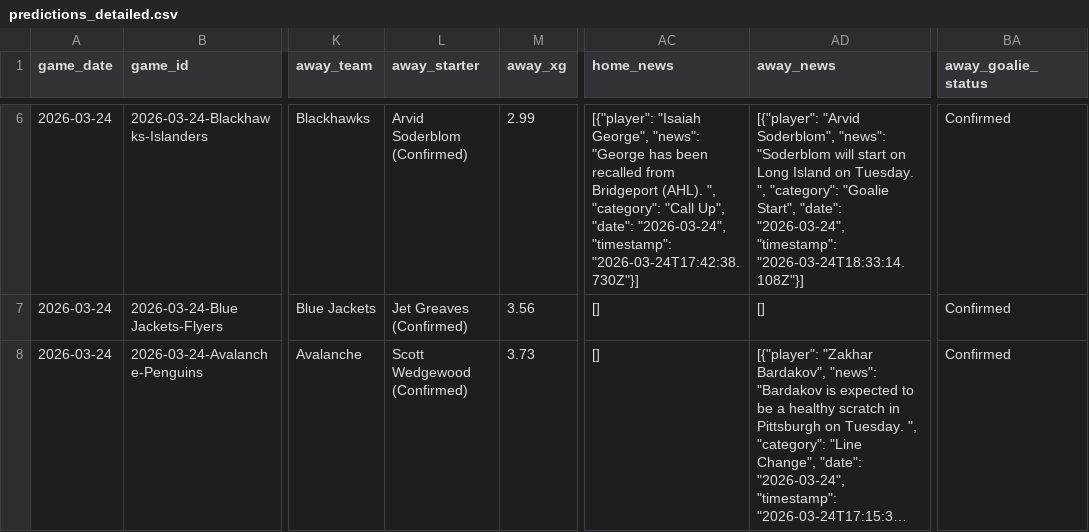
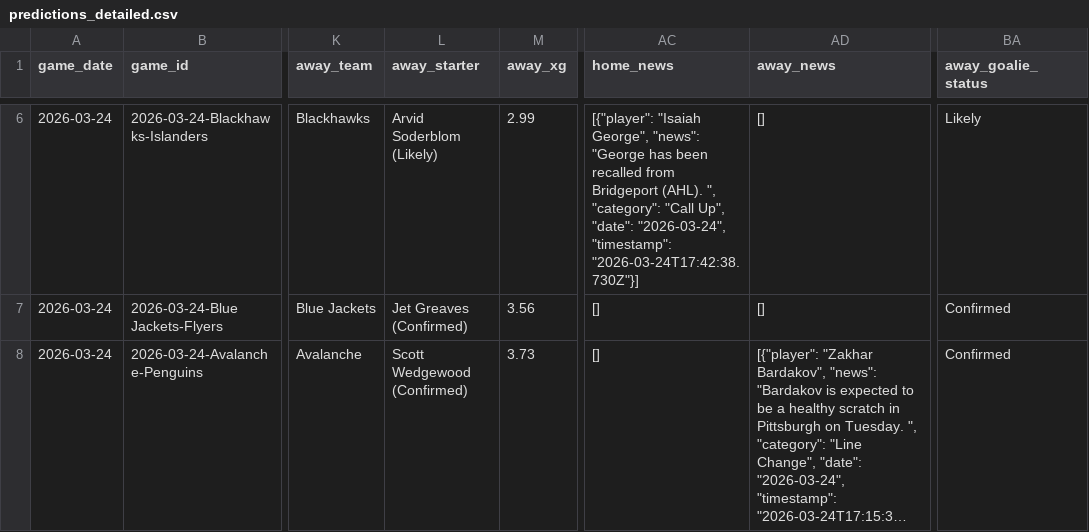
Before and after one commit to alexgarrison2/axiom, a CSV file: data/predictions_detailed.csv, drawn as a sheet; only a part is shown, gaps mark what is left out; long unchanged cells end in …; the diff covers the shown part only; the diff names each change by its address in the sheet, - before the commit and + after, or states it on an @@ line.

```diff
--- a/data/predictions_detailed.csv
+++ b/data/predictions_detailed.csv
-L6 (away_starter): Arvid Soderblom (Confirmed)
+L6 (away_starter): Arvid Soderblom (Likely)
-AD6 (away_news): [{"player": "Arvid Soderblom", "news": "Soderblom will start on Long Island on Tuesday. ", "category": "Goalie Start", "date": "2026-03-24", "timestamp": "2026-03-24T18:33:14.108Z"}]
+AD6 (away_news): []
-BA6 (away_goalie_status): Confirmed
+BA6 (away_goalie_status): Likely
```
Also changed, not shown: 107 edited cells elsewhere in this file, public/data/predictions_detailed.csv, 11 other files.
